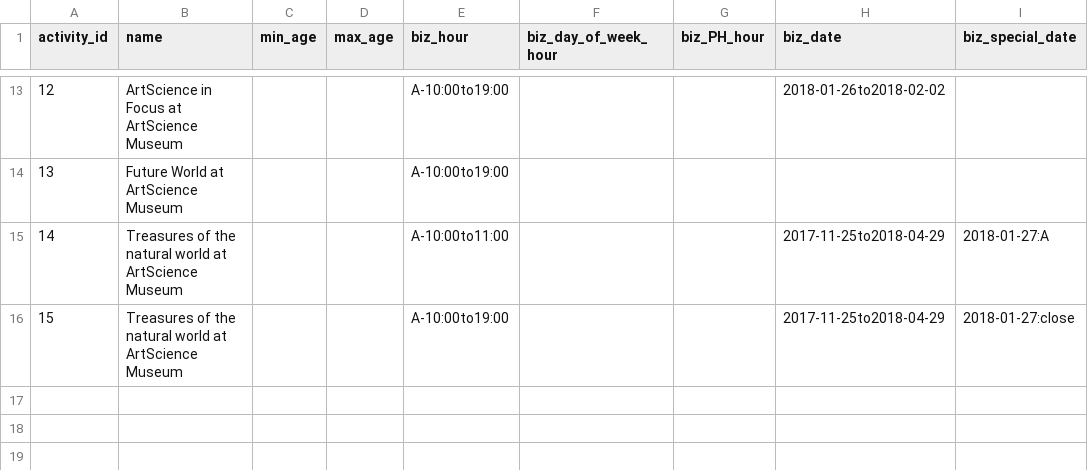
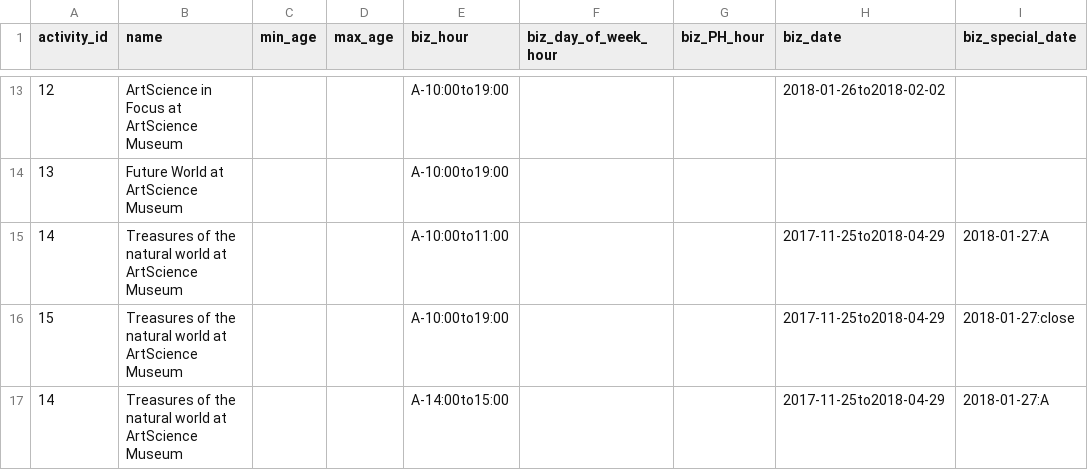
Before and after one commit to ideatrap/kiddy, a CSV file: db/activity.csv, drawn as a sheet; only a part is shown, gaps mark what is left out.

Commit message:
completed date check

```diff
--- a/db/activity.csv
+++ b/db/activity.csv
@@ -16 +16,2 @@ activity_id,name,min_age,max_age,biz_hour,biz_day_of_week_hour,biz_PH_hour,biz_d
 15,Treasures of the natural world at ArtScience Museum,,,A-10:00to19:00,,,2017-11-25to2018-04-29,2018-01-27:close
+14,Treasures of the natural world at ArtScience Museum,,,A-14:00to15:00,,,2017-11-25to2018-04-29,2018-01-27:A
```
Also changed, not shown: 6 other files.
